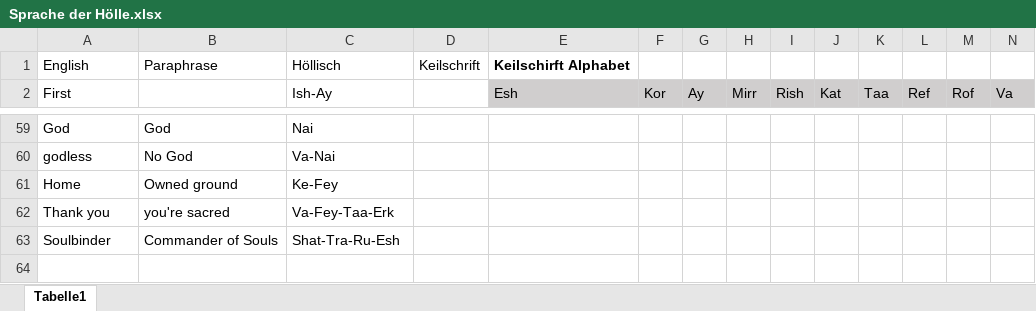
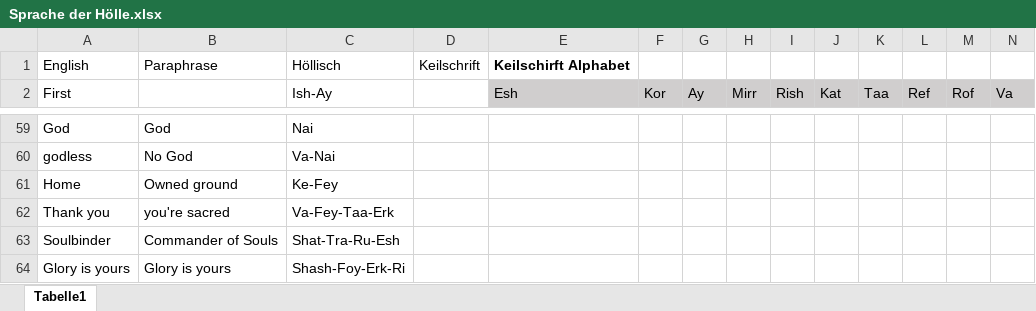
Before and after one commit to Huhn-Gaming/pnpWiki, an Excel workbook: docs/Buch Bayrische Nächte/Sprache der Hölle.xlsx, sheet Tabelle1, drawn as a sheet; only a part is shown, gaps mark what is left out; values as stored, in another font and other column widths than the file's, no borders; rows hold the shown columns only; the diff names each change by its address in the sheet, - before the commit and + after, or states it on an @@ line.

Commit message:
Buch update

```diff
--- a/docs/Buch Bayrische Nächte/Sprache der Hölle.xlsx (sheet Tabelle1)
+++ b/docs/Buch Bayrische Nächte/Sprache der Hölle.xlsx (sheet Tabelle1)
+row 64: Glory is yours | Glory is yours | Shash-Foy-Erk-Ri
```
Also changed, not shown: 8 other files.
